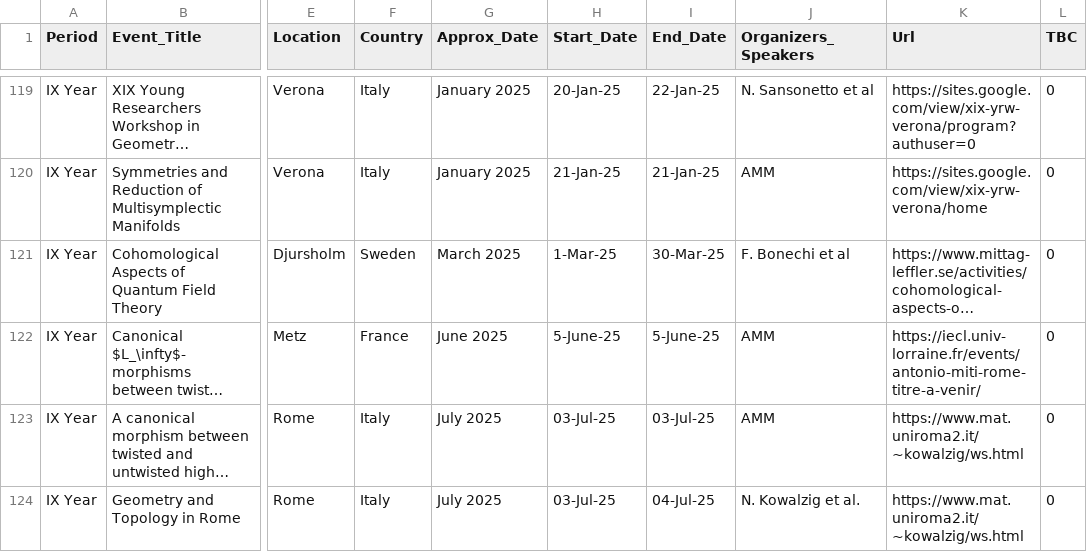
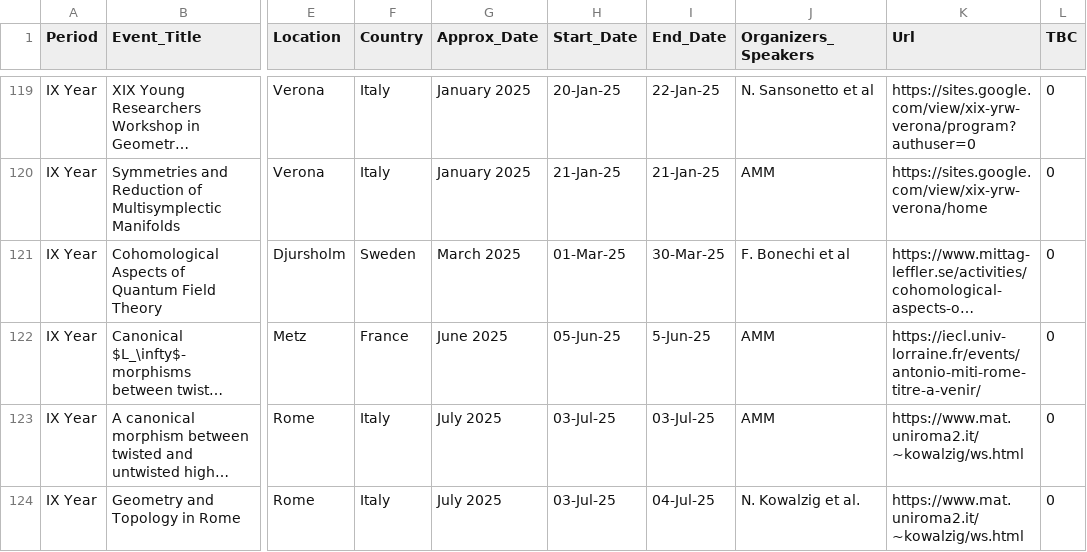
Before and after one commit to MasterToninus/MasterToninus.github.io, a CSV file: data/activities.csv, drawn as a sheet; only a part is shown, gaps mark what is left out; long unchanged cells end in …; the diff names each change by its address in the sheet, - before the commit and + after, or states it on an @@ line.

Commit message:
Corrected activities

```diff
--- a/data/activities.csv
+++ b/data/activities.csv
-H121 (Start_Date): 1-Mar-25
+H121 (Start_Date): 01-Mar-25
-H122 (Start_Date): 5-June-25
+H122 (Start_Date): 05-Jun-25
-I122 (End_Date): 5-June-25
+I122 (End_Date): 5-Jun-25
```
